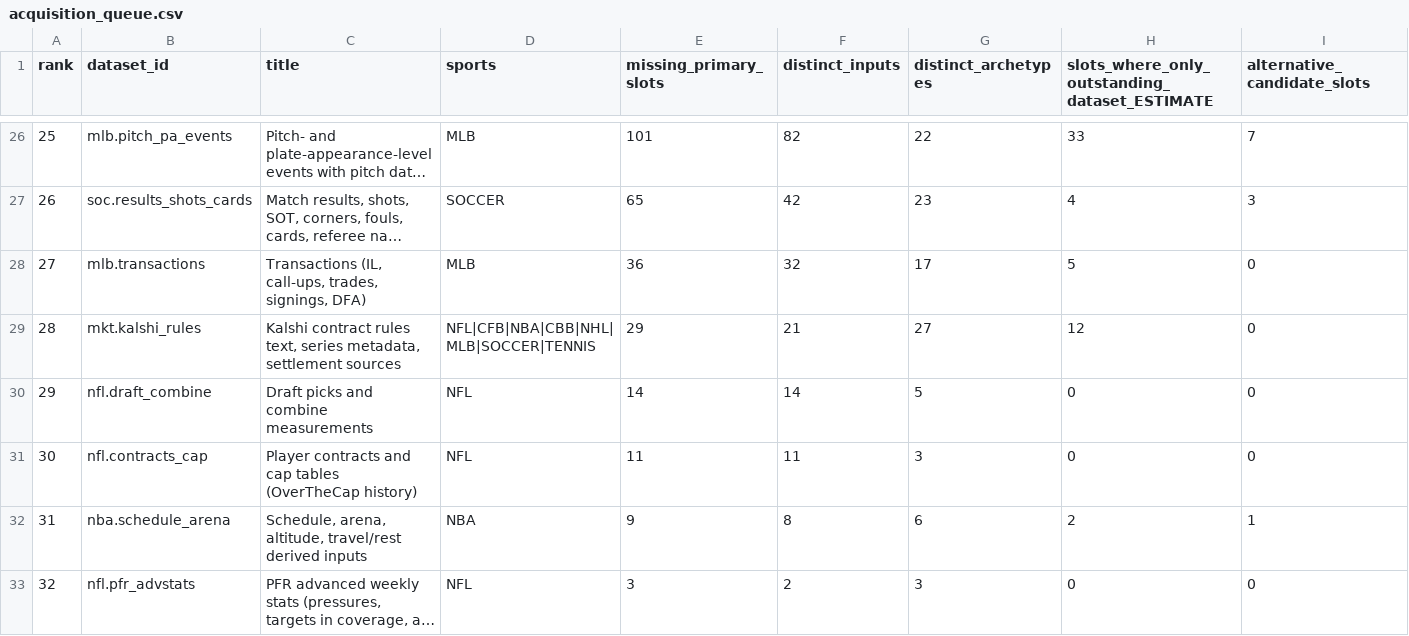
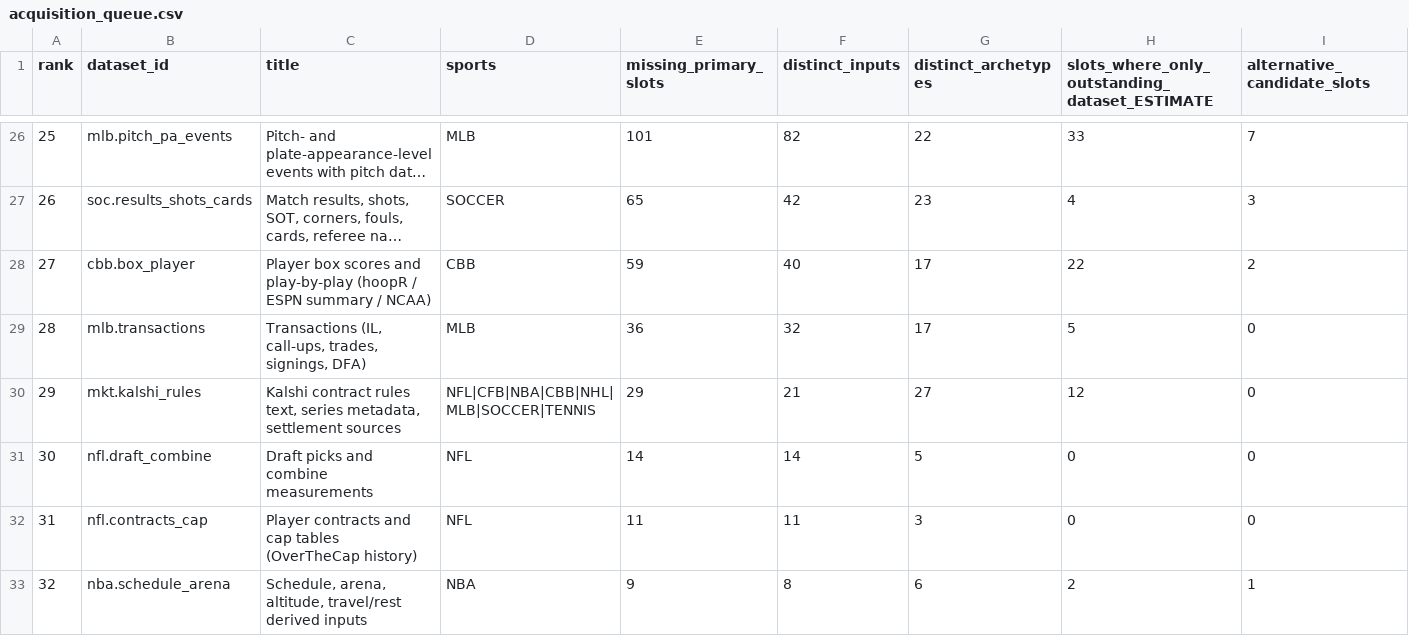
Before and after one commit to chmoses98/sift-alpha, a CSV file: research/input_research/market_input_map/acquisition_queue.csv, drawn as a sheet; only a part is shown, gaps mark what is left out; the shorter side is filled out with more unchanged rows; long unchanged cells end in …; addresses are those after the commit; rows hold the shown columns only; the diff covers the shown part only; the diff names each change by its address in the sheet, - before the commit and + after, or states it on an @@ line.

```diff
--- a/research/input_research/market_input_map/acquisition_queue.csv
+++ b/research/input_research/market_input_map/acquisition_queue.csv
+row 28: 27 | cbb.box_player | Player box scores and play-by-play (hoopR / ESPN summary / NCAA) | CBB | 59 | 40 | 17 | 22 | 2
@@ column A (rank) renumbered between rows 29 and 57 @@
```
Also changed, not shown: 1 added row and 2 removed rows elsewhere in this file, research/input_research/data_foundation/coverage_matrix.csv, research/input_research/market_completeness/market_completeness.csv, 54 other files.
